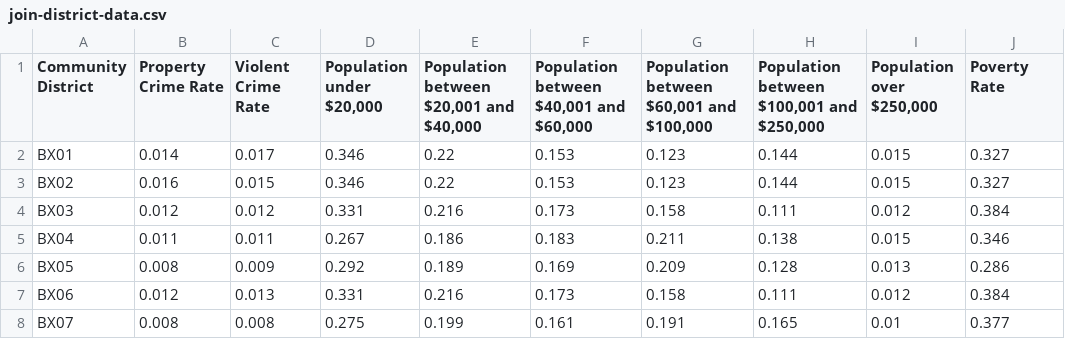
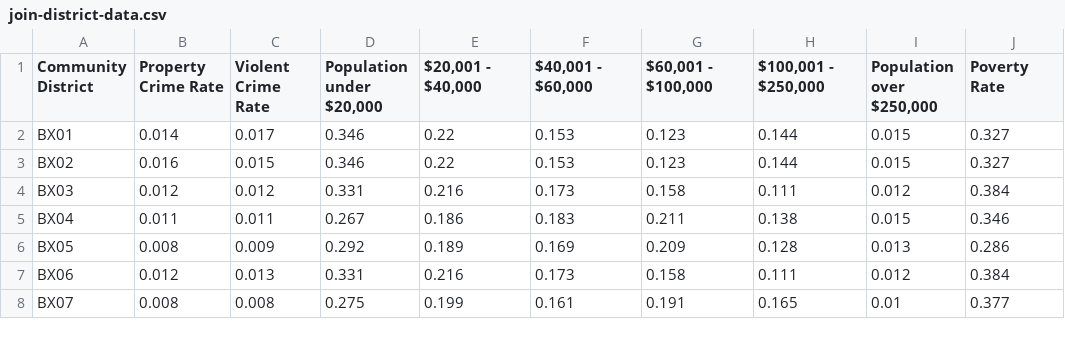
Before and after one commit to giosteh/progetto-ICON-NY-311, a CSV file: src/datasets/join-district-data.csv, drawn as a sheet; only a part is shown; ↵ is a line break in a cell; the diff names each change by its address in the sheet, - before the commit and + after, or states it on an @@ line.

Commit message:
merge dei dataset

```diff
--- a/src/datasets/join-district-data.csv
+++ b/src/datasets/join-district-data.csv
-E1: Population between $20,001 and $40,000
+E1: $20,001 - ↵ $40,000
-F1: Population between $40,001 and $60,000
+F1: $40,001 - ↵ $60,000
-G1: Population between $60,001 and $100,000
+G1: $60,001 - ↵ $100,000
-H1: Population between $100,001 and $250,000
+H1: $100,001 - ↵ $250,000
```
Also changed, not shown: 2 other files.
